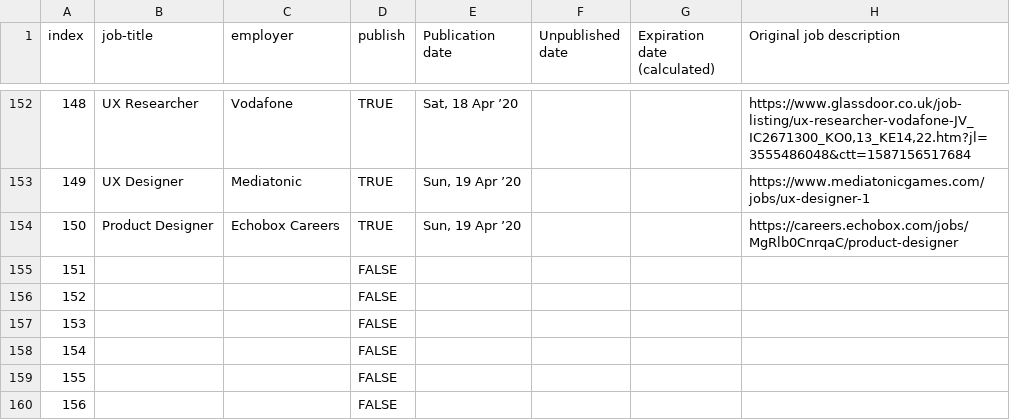
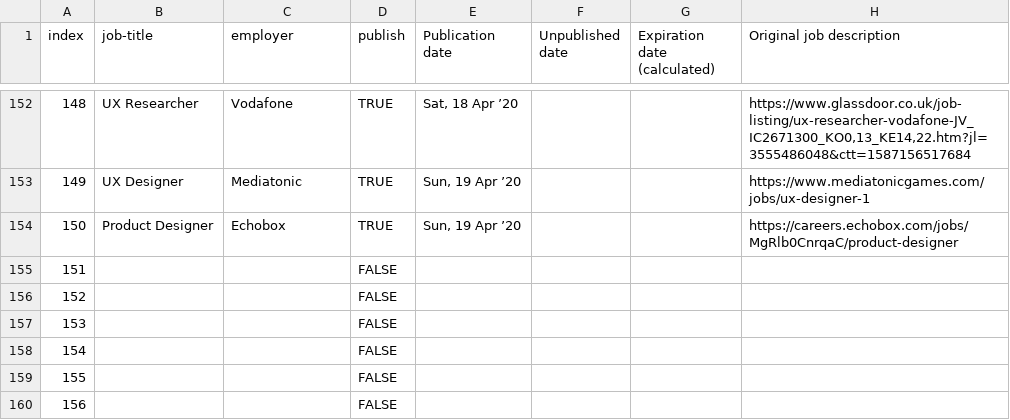
Before and after one commit to dannyhope/uxbrighton, a CSV file: _data/jobs.csv, drawn as a sheet; only a part is shown, gaps mark what is left out; the diff names each change by its address in the sheet, - before the commit and + after, or states it on an @@ line.

Commit message:
fix some error or other

```diff
--- a/_data/jobs.csv
+++ b/_data/jobs.csv
-C154 (employer): Echobox Careers
+C154 (employer): Echobox
```
